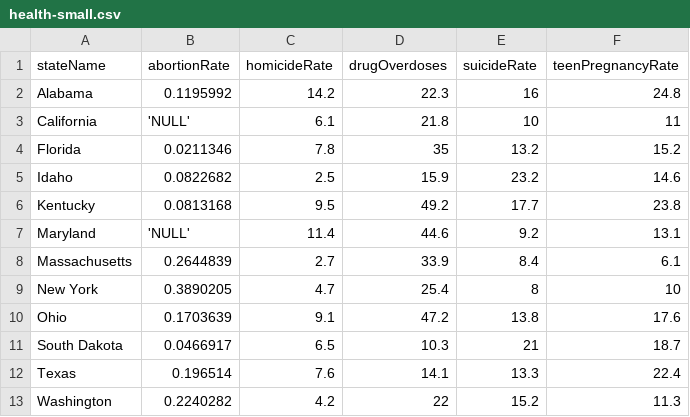
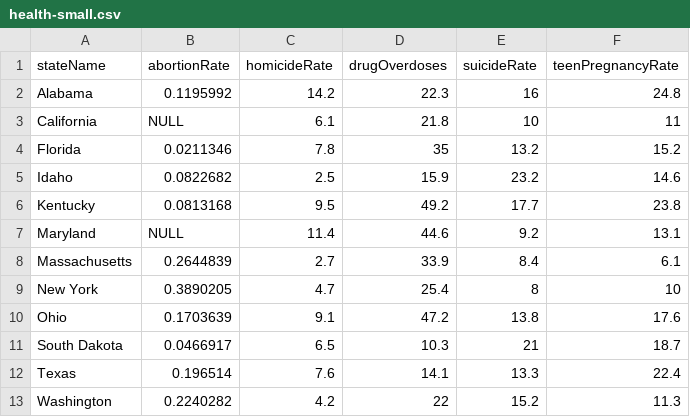
Before and after one commit to sfriede/dbsp22_project, a CSV file: health-small.csv, drawn as a sheet.

```diff
--- a/health-small.csv
+++ b/health-small.csv
@@ -2,3 +2,3 @@ stateName,abortionRate,homicideRate,drugOverdoses,suicideRate,teenPregnancyRate
 Alabama,0.1195992,14.2,22.3,16,24.8
-California,'NULL',6.1,21.8,10,11
+California,NULL,6.1,21.8,10,11
 Florida,0.0211346,7.8,35,13.2,15.2
@@ -6,3 +6,3 @@ Idaho,0.0822682,2.5,15.9,23.2,14.6
 Kentucky,0.0813168,9.5,49.2,17.7,23.8
-Maryland,'NULL',11.4,44.6,9.2,13.1
+Maryland,NULL,11.4,44.6,9.2,13.1
 Massachusetts,0.2644839,2.7,33.9,8.4,6.1
```
Also changed, not shown: health.csv, 3 other files.
